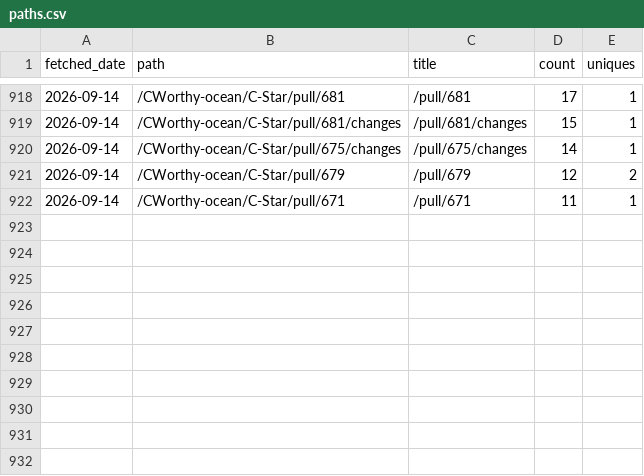
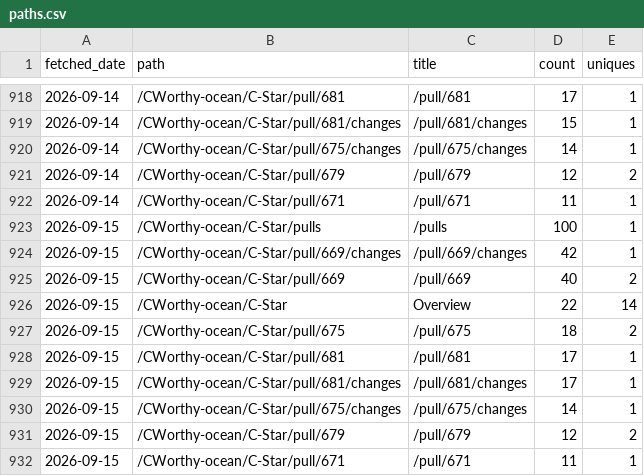
Before and after one commit to CWorthy-ocean/cworthy-gh-metrics, a CSV file: data/CWorthy-ocean/C-Star/paths.csv, drawn as a sheet; only a part is shown, gaps mark what is left out.

```diff
--- a/data/CWorthy-ocean/C-Star/paths.csv
+++ b/data/CWorthy-ocean/C-Star/paths.csv
@@ -922 +922,11 @@ fetched_date,path,title,count,uniques
 2026-09-14,/CWorthy-ocean/C-Star/pull/671,/pull/671,11,1
+2026-09-15,/CWorthy-ocean/C-Star/pulls,/pulls,100,1
+2026-09-15,/CWorthy-ocean/C-Star/pull/669/changes,/pull/669/changes,42,1
+2026-09-15,/CWorthy-ocean/C-Star/pull/669,/pull/669,40,2
+2026-09-15,/CWorthy-ocean/C-Star,Overview,22,14
+2026-09-15,/CWorthy-ocean/C-Star/pull/675,/pull/675,18,2
+2026-09-15,/CWorthy-ocean/C-Star/pull/681,/pull/681,17,1
+2026-09-15,/CWorthy-ocean/C-Star/pull/681/changes,/pull/681/changes,17,1
+2026-09-15,/CWorthy-ocean/C-Star/pull/675/changes,/pull/675/changes,14,1
+2026-09-15,/CWorthy-ocean/C-Star/pull/679,/pull/679,12,2
+2026-09-15,/CWorthy-ocean/C-Star/pull/671,/pull/671,11,1
```
Also changed, not shown: data/CWorthy-ocean/C-Star/referrers.csv, data/CWorthy-ocean/cson-forge/paths.csv, 23 other files.
